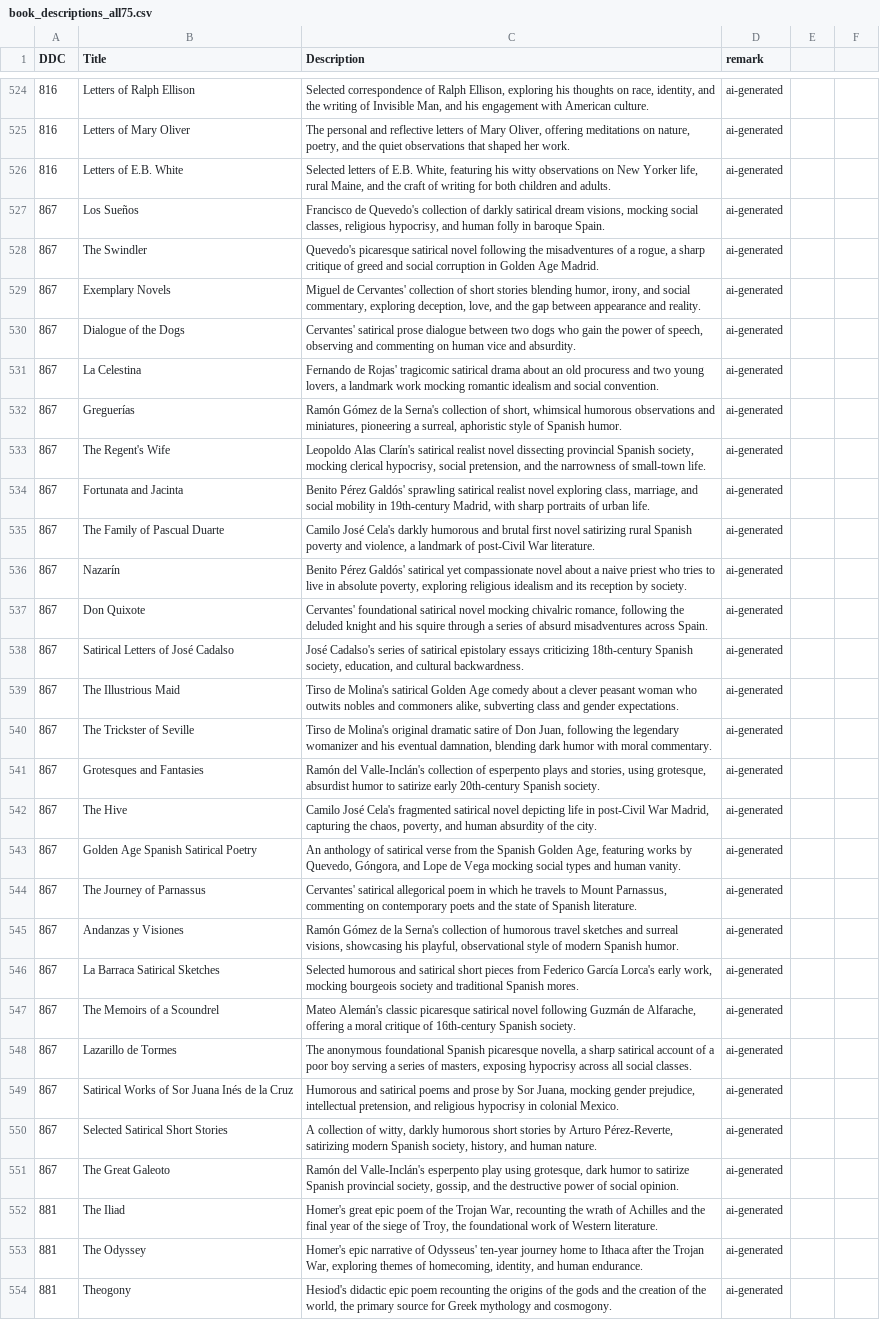
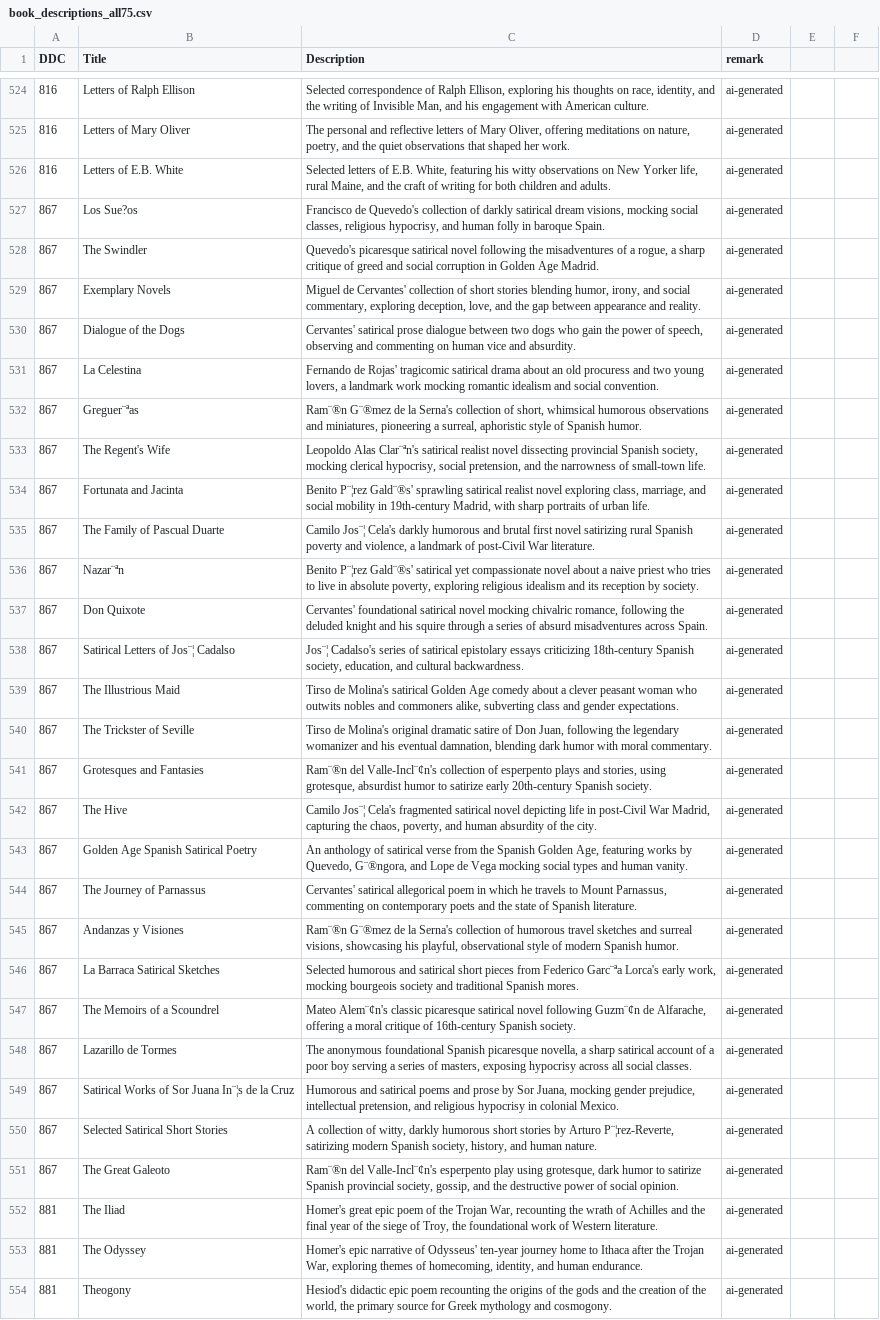
Before and after one commit to SnowAmberX/DDC-statistic, a CSV file: data/data_merge/book_descriptions_all75.csv, drawn as a sheet; only a part is shown, gaps mark what is left out; the diff covers the shown part only; the diff names each change by its address in the sheet, - before the commit and + after, or states it on an @@ line.

```diff
--- a/data/data_merge/book_descriptions_all75.csv
+++ b/data/data_merge/book_descriptions_all75.csv
-B527 (Title): Los Sueños
+B527 (Title): Los Sue?os
-B532 (Title): Greguerías
+B532 (Title): Greguer¨ªas
-C532 (Description): Ramón Gómez de la…
+C532 (Description): Ram¨®n G¨®mez de la…
-C533 (Description): Leopoldo Alas Clarín's satirical realist…
+C533 (Description): Leopoldo Alas Clar¨ªn's satirical realist…
-C534 (Description): Benito Pérez Galdós' sprawling satirical…
+C534 (Description): Benito P¨¦rez Gald¨®s' sprawling satirical…
-C535 (Description): Camilo José Cela's darkly…
+C535 (Description): Camilo Jos¨¦ Cela's darkly…
-B536 (Title): Nazarín
+B536 (Title): Nazar¨ªn
-C536 (Description): Benito Pérez Galdós' satirical yet…
+C536 (Description): Benito P¨¦rez Gald¨®s' satirical yet…
-B538 (Title): Satirical Letters of José Cadalso
+B538 (Title): Satirical Letters of Jos¨¦ Cadalso
-C538 (Description): José Cadalso's series…
+C538 (Description): Jos¨¦ Cadalso's series…
-C541 (Description): Ramón del Valle-Inclán's collection of…
+C541 (Description): Ram¨®n del Valle-Incl¨¢n's collection of…
-C542 (Description): Camilo José Cela's fragmented…
+C542 (Description): Camilo Jos¨¦ Cela's fragmented…
-C543 (Description): …by Quevedo, Góngora, and Lope…
+C543 (Description): …by Quevedo, G¨®ngora, and Lope…
-C545 (Description): Ramón Gómez de la…
+C545 (Description): Ram¨®n G¨®mez de la…
-C546 (Description): …from Federico García Lorca's early…
+C546 (Description): …from Federico Garc¨ªa Lorca's early…
-C547 (Description): Mateo Alemán's classic picaresque satirical novel following Guzmán de Alfarache,…
+C547 (Description): Mateo Alem¨¢n's classic picaresque satirical novel following Guzm¨¢n de Alfarache,…
-B549 (Title): Satirical Works of Sor Juana Inés de la Cruz
+B549 (Title): Satirical Works of Sor Juana In¨¦s de la Cruz
-C550 (Description): …by Arturo Pérez-Reverte, satirizing modern…
+C550 (Description): …by Arturo P¨¦rez-Reverte, satirizing modern…
-C551 (Description): Ramón del Valle-Inclán's esperpento play…
+C551 (Description): Ram¨®n del Valle-Incl¨¢n's esperpento play…
```
Also changed, not shown: 1 removed row and 105 edited cells elsewhere in this file.
